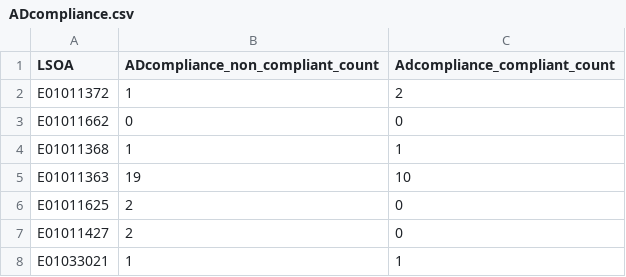
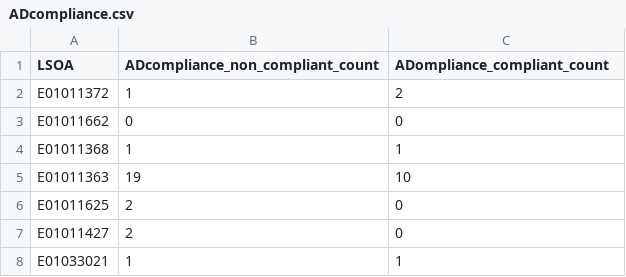
Before and after one commit to imaniwilson1/MAAPs_share, a CSV file: ADcompliance.csv, drawn as a sheet; only a part is shown.

Commit message:
Add files via upload

```diff
--- a/ADcompliance.csv
+++ b/ADcompliance.csv
@@ -1,2 +1,2 @@
-LSOA,ADcompliance_non_compliant_count,Adcompliance_compliant_count
+LSOA,ADcompliance_non_compliant_count,ADompliance_compliant_count
 E01011372,1,2
```
